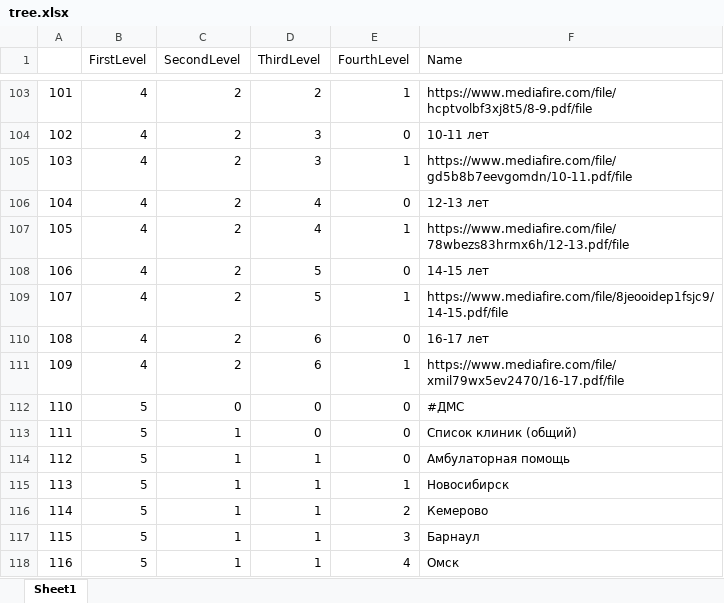
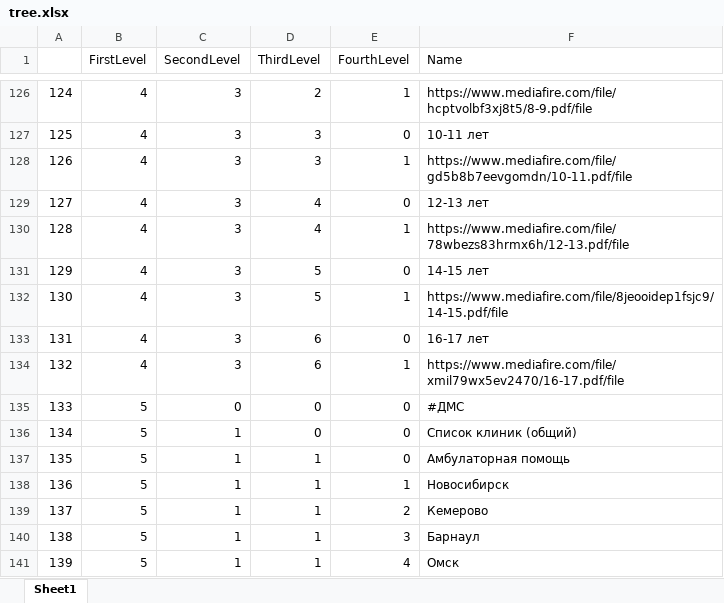
Before and after one commit to MDKate/Chat-bot_wellbeing, an Excel workbook: tree.xlsx, sheet Sheet1, drawn as a sheet; only a part is shown, gaps mark what is left out; values as stored, in another font and other column widths than the file's, no cell formats; addresses are those after the commit; the diff covers the shown part only; the diff names each change by its address in the sheet, - before the commit and + after, or states it on an @@ line.

```diff
--- a/tree.xlsx (sheet Sheet1)
+++ b/tree.xlsx (sheet Sheet1)
@@ column A renumbered from row 99 down @@
-C126:C134 (SecondLevel): 2
+C126:C134 (SecondLevel): 3
```
Also changed, not shown: 23 added rows and 29 edited cells elsewhere in this sheet, cell formats, 1 other file.
